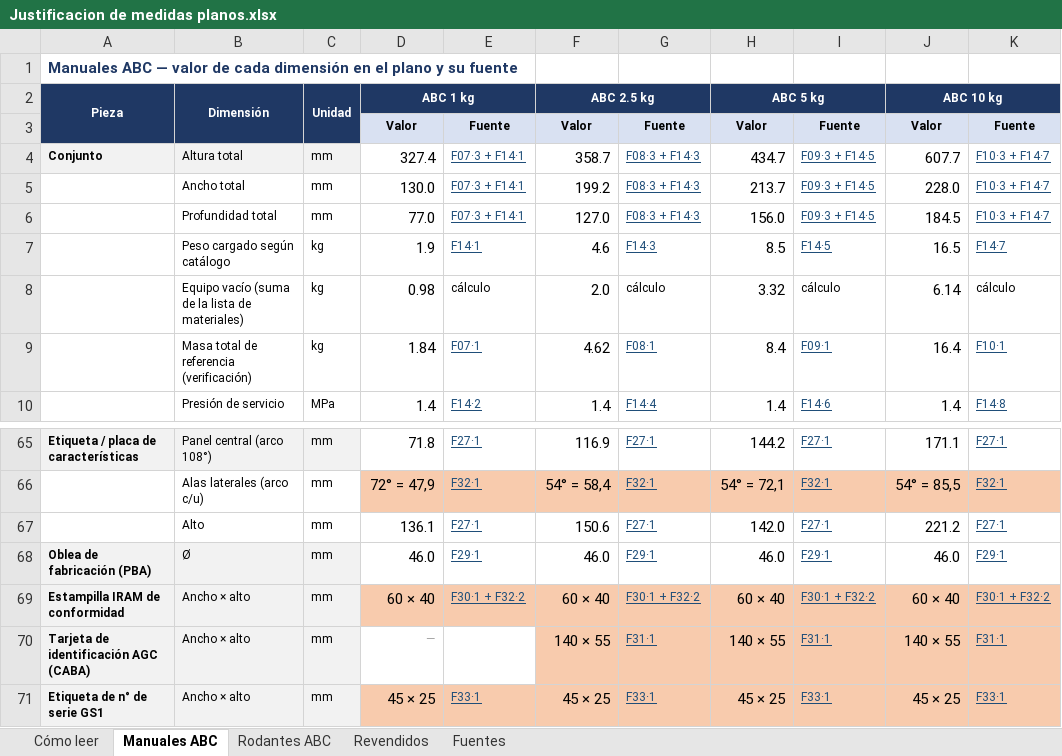
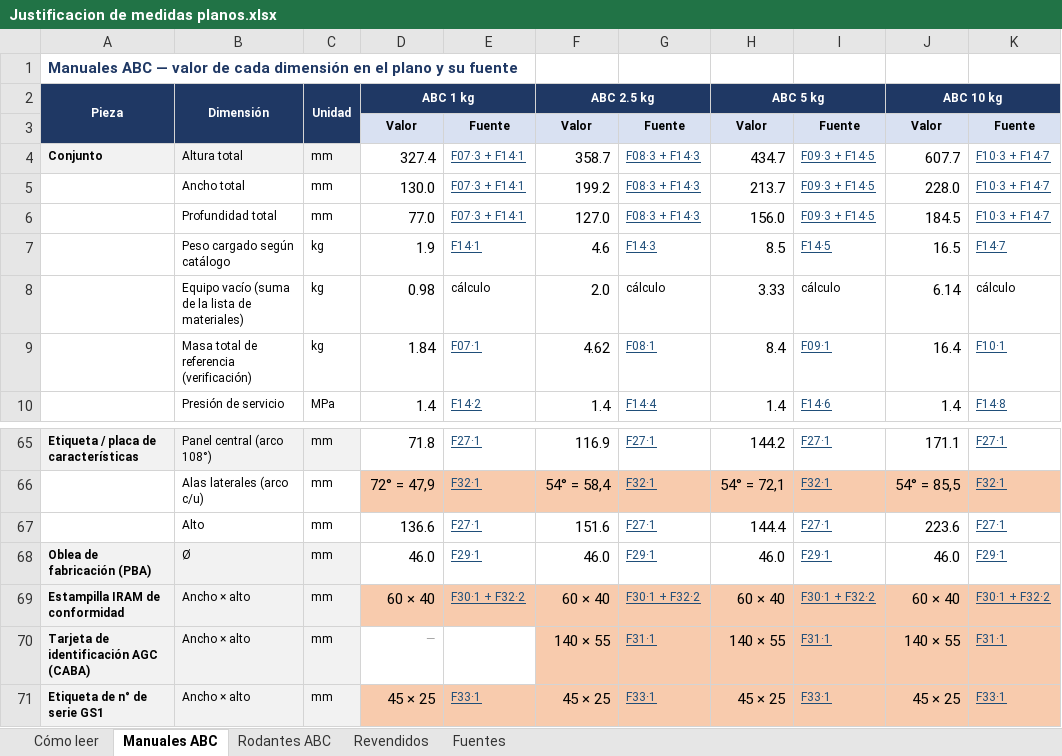
Before and after one commit to TadeoSinay/planos_flama-, an Excel workbook: salida/justificacion/Justificacion de medidas planos.xlsx, sheet Manuales ABC, drawn as a sheet; only a part is shown, gaps mark what is left out; values as stored, in another font and other column widths than the file's, no borders; the diff names each change by its address in the sheet, - before the commit and + after, or states it on an @@ line.

```diff
--- a/salida/justificacion/Justificacion de medidas planos.xlsx (sheet Manuales ABC)
+++ b/salida/justificacion/Justificacion de medidas planos.xlsx (sheet Manuales ABC)
-H8 (ABC 5 kg): 3.32
+H8 (ABC 5 kg): 3.33
-D67 (ABC 1 kg): 136.1
+D67 (ABC 1 kg): 136.6
-F67 (ABC 2.5 kg): 150.6
+F67 (ABC 2.5 kg): 151.6
-H67 (ABC 5 kg): 142.0
+H67 (ABC 5 kg): 144.4
-J67 (ABC 10 kg): 221.2
+J67 (ABC 10 kg): 223.6
```
Also changed, not shown: sheet Rodantes ABC, sheet Revendidos, sheet Fuentes, sheet Cómo leer, 6 other files.
